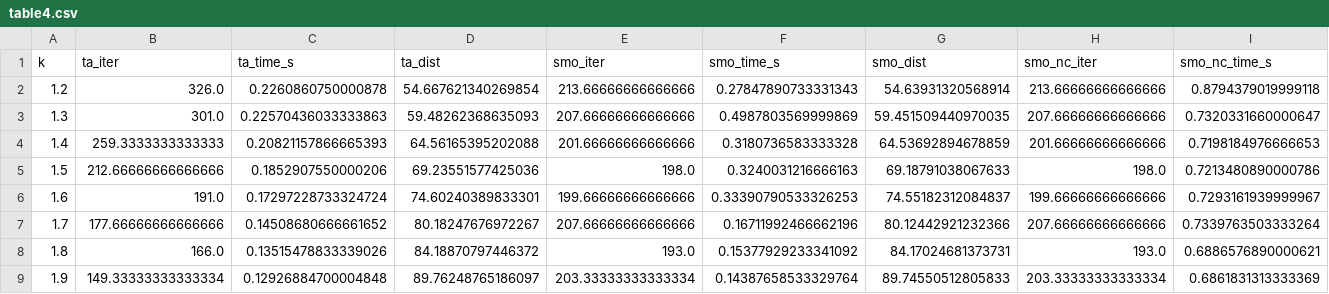
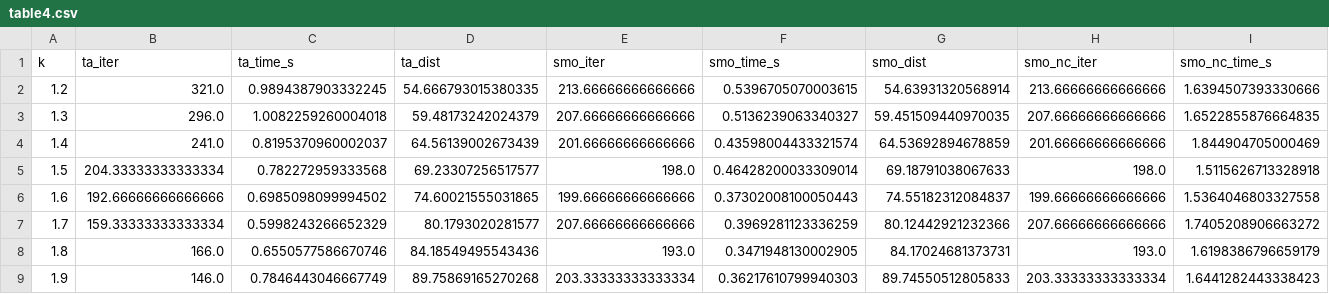
Before and after one commit to iammayankg/triangle-algorithm-sv, a CSV file: results/table4.csv, drawn as a sheet; only a part is shown; the diff names each change by its address in the sheet, - before the commit and + after, or states it on an @@ line.

```diff
--- a/results/table4.csv
+++ b/results/table4.csv
-B2 (ta_iter): 326.0
+B2 (ta_iter): 321.0
-C2 (ta_time_s): 0.2260860750000878
+C2 (ta_time_s): 0.9894387903332245
-D2 (ta_dist): 54.667621340269854
+D2 (ta_dist): 54.666793015380335
-F2 (smo_time_s): 0.27847890733331343
+F2 (smo_time_s): 0.5396705070003615
-I2 (smo_nc_time_s): 0.8794379019999118
+I2 (smo_nc_time_s): 1.6394507393330666
-B3 (ta_iter): 301.0
+B3 (ta_iter): 296.0
-C3 (ta_time_s): 0.22570436033333863
+C3 (ta_time_s): 1.0082259260004018
-D3 (ta_dist): 59.48262368635093
+D3 (ta_dist): 59.48173242024379
-F3 (smo_time_s): 0.4987803569999869
+F3 (smo_time_s): 0.5136239063340327
-I3 (smo_nc_time_s): 0.7320331660000647
+I3 (smo_nc_time_s): 1.6522855876664835
-B4 (ta_iter): 259.3333333333333
+B4 (ta_iter): 241.0
-C4 (ta_time_s): 0.20821157866665393
+C4 (ta_time_s): 0.8195370960002037
-D4 (ta_dist): 64.56165395202088
+D4 (ta_dist): 64.56139002673439
-F4 (smo_time_s): 0.3180736583333328
+F4 (smo_time_s): 0.43598004433321574
-I4 (smo_nc_time_s): 0.7198184976666653
+I4 (smo_nc_time_s): 1.844904705000469
-B5 (ta_iter): 212.66666666666666
+B5 (ta_iter): 204.33333333333334
-C5 (ta_time_s): 0.1852907550000206
+C5 (ta_time_s): 0.782272959333568
-D5 (ta_dist): 69.23551577425036
+D5 (ta_dist): 69.23307256517577
-F5 (smo_time_s): 0.3240031216666163
+F5 (smo_time_s): 0.46428200033309014
-I5 (smo_nc_time_s): 0.7213480890000786
+I5 (smo_nc_time_s): 1.5115626713328918
-B6 (ta_iter): 191.0
+B6 (ta_iter): 192.66666666666666
-C6 (ta_time_s): 0.17297228733324724
+C6 (ta_time_s): 0.6985098099994502
-D6 (ta_dist): 74.60240389833301
+D6 (ta_dist): 74.60021555031865
-F6 (smo_time_s): 0.33390790533326253
+F6 (smo_time_s): 0.37302008100050443
-I6 (smo_nc_time_s): 0.7293161939999967
+I6 (smo_nc_time_s): 1.5364046803327558
-B7 (ta_iter): 177.66666666666666
+B7 (ta_iter): 159.33333333333334
-C7 (ta_time_s): 0.14508680666661652
+C7 (ta_time_s): 0.5998243266652329
-D7 (ta_dist): 80.18247676972267
+D7 (ta_dist): 80.1793020281577
-F7 (smo_time_s): 0.16711992466662196
+F7 (smo_time_s): 0.3969281123336259
-I7 (smo_nc_time_s): 0.7339763503333264
+I7 (smo_nc_time_s): 1.7405208906663272
-C8 (ta_time_s): 0.13515478833339026
+C8 (ta_time_s): 0.6550577586670746
-D8 (ta_dist): 84.18870797446372
+D8 (ta_dist): 84.18549495543436
-F8 (smo_time_s): 0.15377929233341092
+F8 (smo_time_s): 0.3471948130002905
-I8 (smo_nc_time_s): 0.6886576890000621
+I8 (smo_nc_time_s): 1.6198386796659179
-B9 (ta_iter): 149.33333333333334
+B9 (ta_iter): 146.0
-C9 (ta_time_s): 0.12926884700004848
+C9 (ta_time_s): 0.7846443046667749
-D9 (ta_dist): 89.76248765186097
+D9 (ta_dist): 89.75869165270268
-F9 (smo_time_s): 0.14387658533329764
+F9 (smo_time_s): 0.36217610799940303
-I9 (smo_nc_time_s): 0.6861831313333369
+I9 (smo_nc_time_s): 1.6441282443338423
```
Also changed, not shown: results/table2.csv, results/table3.csv, 37 other files.
